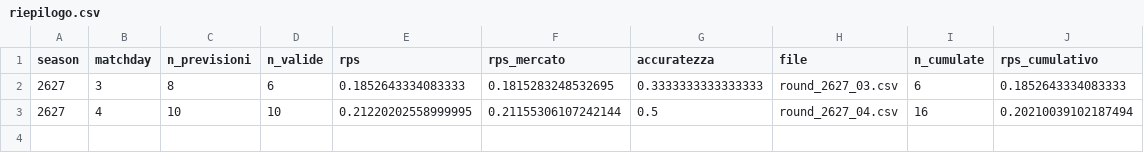
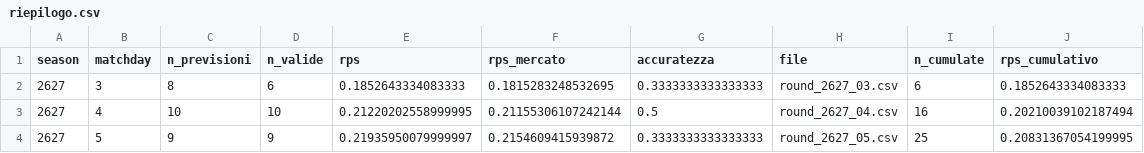
Before and after one commit to SalvatMigliaccio/ProjectSerieAI, a CSV file: track_record/rounds/riepilogo.csv, drawn as a sheet.

Commit message:
Implement results sourcing from multiple data providers and reconcile discrepancies
- Introduced `risultati.py` to manage results from football-data, Understat, and FBref.
- Updated `attach_results` to pull results from the new `risultati` function.
- Modified `close_round` to reconcile results from backup sources with official data.
- Enhanced `stato_giornate` to consider results from all sources, not just football-data.
- Added tests for the results sourcing logic, ensuring precedence and reconciliation functionality.
- Updated CSV files to reflect new data structure and results.

```diff
--- a/track_record/rounds/riepilogo.csv
+++ b/track_record/rounds/riepilogo.csv
@@ -3 +3,2 @@ season,matchday,n_previsioni,n_valide,rps,rps_mercato,accuratezza,file,n_cumulat
 2627,4,10,10,0.21220202558999995,0.21155306107242144,0.5,round_2627_04.csv,16,0.20210039102187494
+2627,5,9,9,0.21935950079999997,0.2154609415939872,0.3333333333333333,round_2627_05.csv,25,0.20831367054199995
```
Also changed, not shown: 8 other files.
